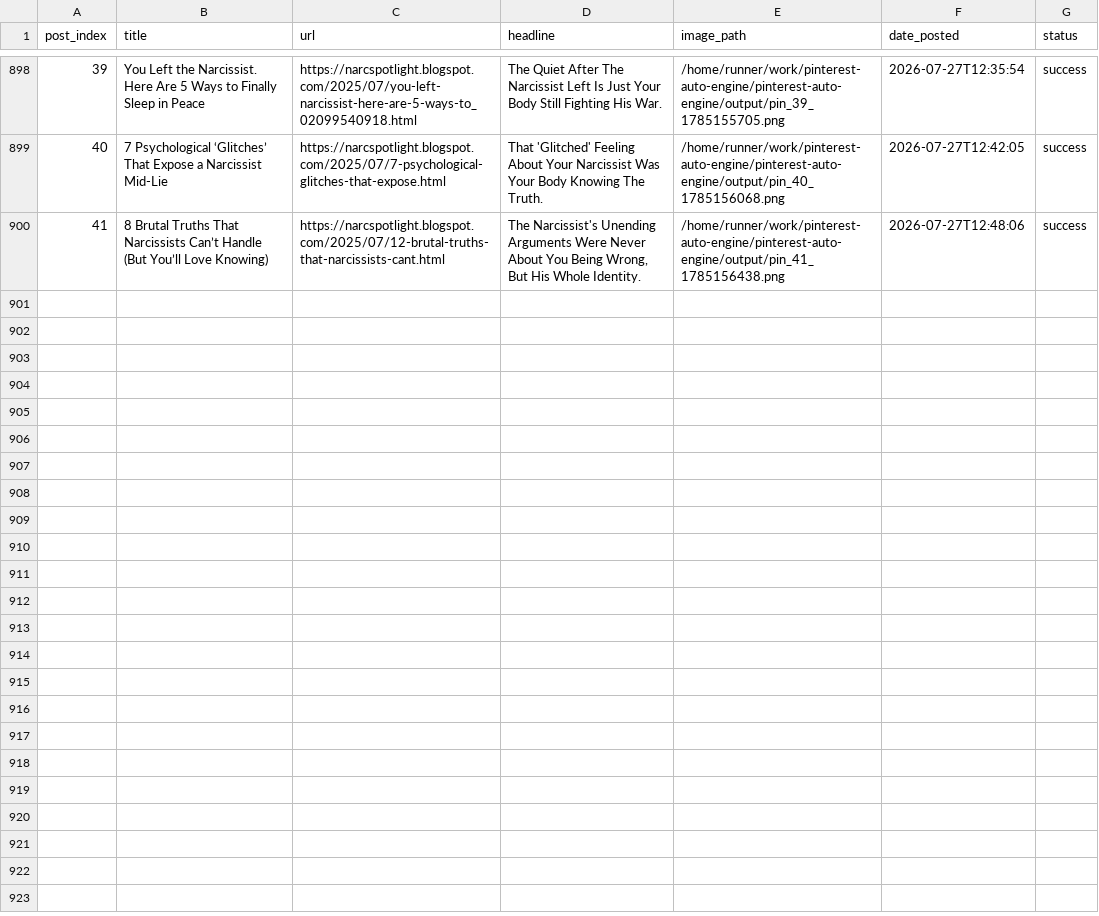
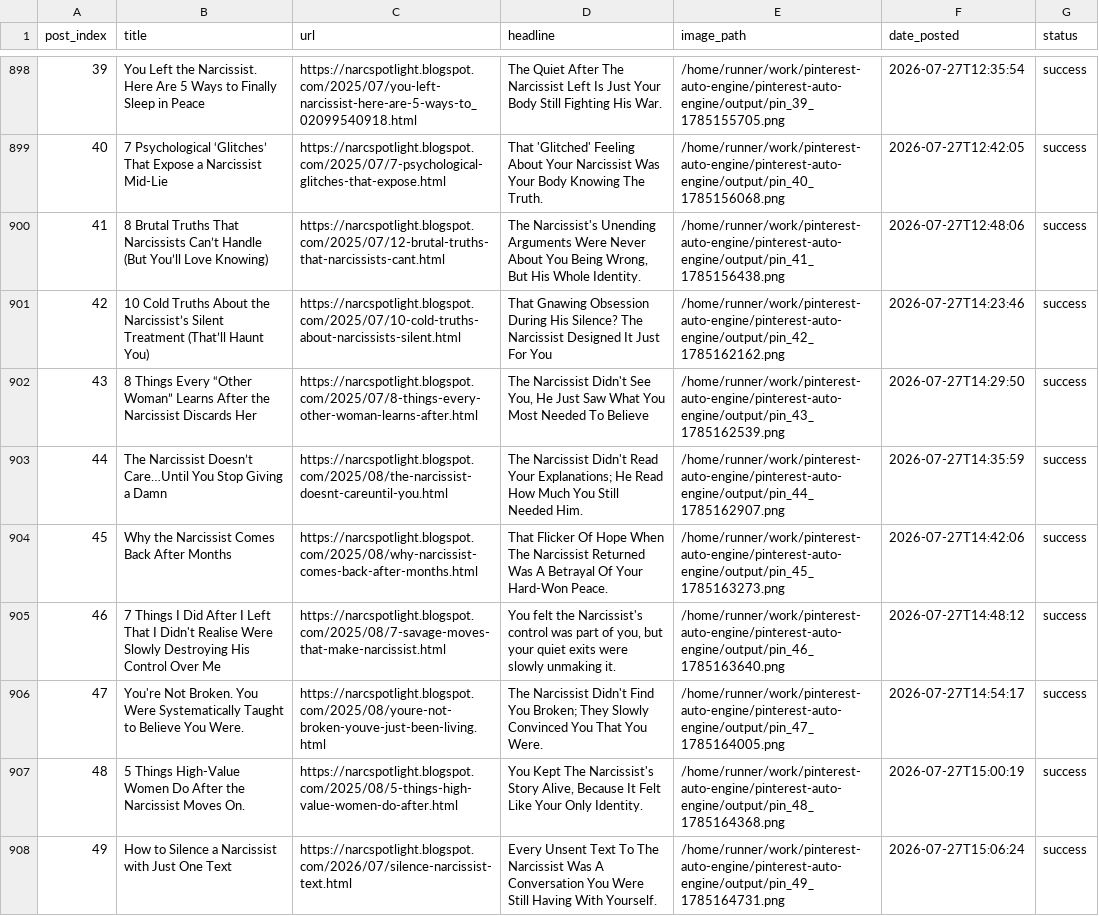
Before and after one commit to Emyres970/pinterest-auto-engine, a CSV file: tracker.csv, drawn as a sheet; only a part is shown, gaps mark what is left out; the diff covers the shown part only; the diff names each change by its address in the sheet, - before the commit and + after, or states it on an @@ line.

Commit message:
chore: update tracker 2026-07-27 [acc2]

```diff
--- a/tracker.csv
+++ b/tracker.csv
+row 901: 42 | 10 Cold Truths About the Narcissist’s Silent Treatment (That’ll Haunt You) | https://narcspotlight.blogspot.com/2025/07/10-cold-truths-about-narcissists-silent.html | That Gnawing Obsession During His Silence? The Narcissist Designed It Just For You | /home/runner/work/pinterest-auto-engine/pinterest-auto-engine/output/pin_42_1785162162.png | 2026-07-27T14:23:46 | success
+row 902: 43 | 8 Things Every “Other Woman” Learns After the Narcissist Discards Her | https://narcspotlight.blogspot.com/2025/07/8-things-every-other-woman-learns-after.html | The Narcissist Didn't See You, He Just Saw What You Most Needed To Believe | /home/runner/work/pinterest-auto-engine/pinterest-auto-engine/output/pin_43_1785162539.png | 2026-07-27T14:29:50 | success
+row 903: 44 | The Narcissist Doesn’t Care…Until You Stop Giving a Damn | https://narcspotlight.blogspot.com/2025/08/the-narcissist-doesnt-careuntil-you.html | The Narcissist Didn't Read Your Explanations; He Read How Much You Still Needed Him. | /home/runner/work/pinterest-auto-engine/pinterest-auto-engine/output/pin_44_1785162907.png | 2026-07-27T14:35:59 | success
+row 904: 45 | Why the Narcissist Comes Back After Months | https://narcspotlight.blogspot.com/2025/08/why-narcissist-comes-back-after-months.html | That Flicker Of Hope When The Narcissist Returned Was A Betrayal Of Your Hard-Won Peace. | /home/runner/work/pinterest-auto-engine/pinterest-auto-engine/output/pin_45_1785163273.png | 2026-07-27T14:42:06 | success
+row 905: 46 | 7 Things I Did After I Left That I Didn't Realise Were Slowly Destroying His Control Over Me | https://narcspotlight.blogspot.com/2025/08/7-savage-moves-that-make-narcissist.html | You felt the Narcissist's control was part of you, but your quiet exits were slowly unmaking it. | /home/runner/work/pinterest-auto-engine/pinterest-auto-engine/output/pin_46_1785163640.png | 2026-07-27T14:48:12 | success
+row 906: 47 | You're Not Broken. You Were Systematically Taught to Believe You Were. | https://narcspotlight.blogspot.com/2025/08/youre-not-broken-youve-just-been-living.html | The Narcissist Didn't Find You Broken; They Slowly Convinced You That You Were. | /home/runner/work/pinterest-auto-engine/pinterest-auto-engine/output/pin_47_1785164005.png | 2026-07-27T14:54:17 | success
+row 907: 48 | 5 Things High-Value Women Do After the Narcissist Moves On. | https://narcspotlight.blogspot.com/2025/08/5-things-high-value-women-do-after.html | You Kept The Narcissist's Story Alive, Because It Felt Like Your Only Identity. | /home/runner/work/pinterest-auto-engine/pinterest-auto-engine/output/pin_48_1785164368.png | 2026-07-27T15:00:19 | success
+row 908: 49 | How to Silence a Narcissist with Just One Text | https://narcspotlight.blogspot.com/2026/07/silence-narcissist-text.html | Every Unsent Text To The Narcissist Was A Conversation You Were Still Having With Yourself. | /home/runner/work/pinterest-auto-engine/pinterest-auto-engine/output/pin_49_1785164731.png | 2026-07-27T15:06:24 | success
```
Also changed, not shown: 7 added rows elsewhere in this file.
